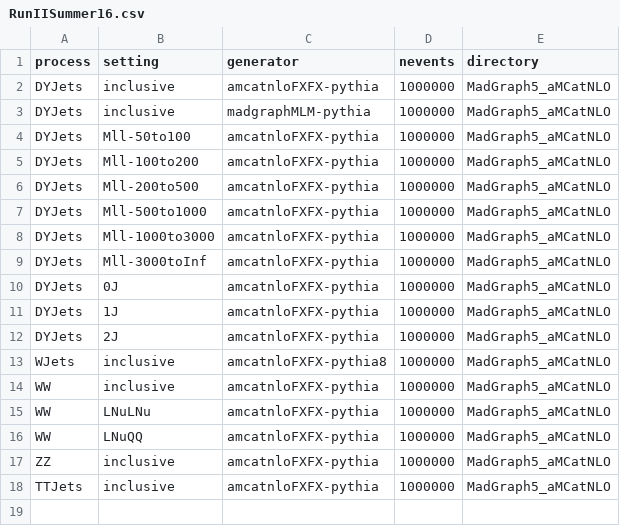
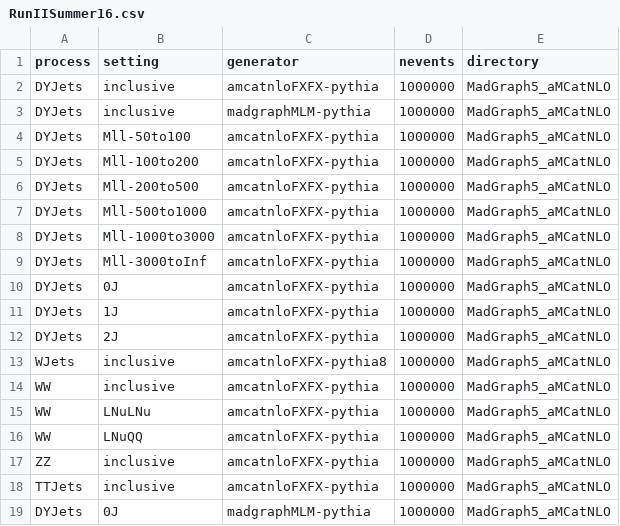
Before and after one commit to sihyunjeon/mock_pdmvRepository, a CSV file: campaignCoordinations/RunIISummer16/RunIISummer16.csv, drawn as a sheet.

```diff
--- a/campaignCoordinations/RunIISummer16/RunIISummer16.csv
+++ b/campaignCoordinations/RunIISummer16/RunIISummer16.csv
@@ -18 +18,2 @@ ZZ,inclusive,amcatnloFXFX-pythia,1000000,MadGraph5_aMCatNLO
 TTJets,inclusive,amcatnloFXFX-pythia,1000000,MadGraph5_aMCatNLO
+DYJets,0J,madgraphMLM-pythia,1000000,MadGraph5_aMCatNLO
```
Also changed, not shown: 2 other files.
